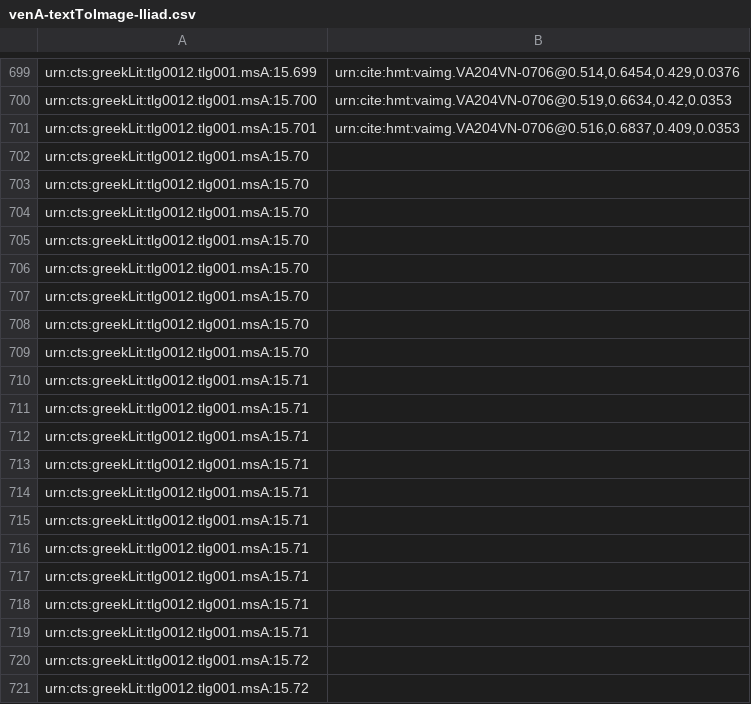
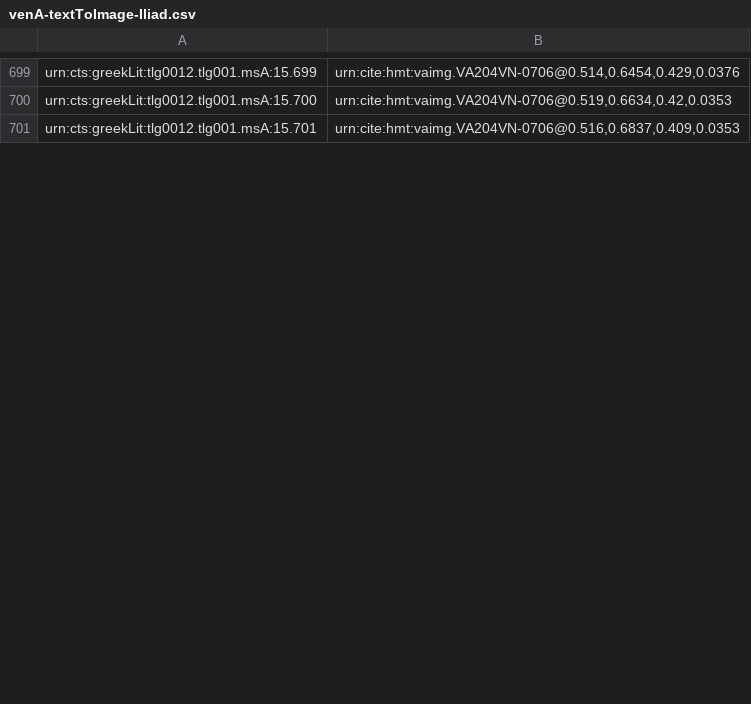
Before and after one commit to cjschu17/closed-venA-15, a CSV file: Indices/venA-textToImage-Iliad.csv, drawn as a sheet; only a part is shown, gaps mark what is left out; removed rows and columns are numbered as before the commit, all else as after; the diff covers the shown part only; the diff names each change by its address in the sheet, - before the commit and + after, or states it on an @@ line.

Commit message:
Update venA-textToImage-Iliad.csv
indexed lines on 205r, through 726

```diff
--- a/Indices/venA-textToImage-Iliad.csv
+++ b/Indices/venA-textToImage-Iliad.csv
-row 702: urn:cts:greekLit:tlg0012.tlg001.msA:15.70
-row 703: urn:cts:greekLit:tlg0012.tlg001.msA:15.70
-row 704: urn:cts:greekLit:tlg0012.tlg001.msA:15.70
-row 705: urn:cts:greekLit:tlg0012.tlg001.msA:15.70
-row 706: urn:cts:greekLit:tlg0012.tlg001.msA:15.70
-row 707: urn:cts:greekLit:tlg0012.tlg001.msA:15.70
-row 708: urn:cts:greekLit:tlg0012.tlg001.msA:15.70
-row 709: urn:cts:greekLit:tlg0012.tlg001.msA:15.70
-row 710: urn:cts:greekLit:tlg0012.tlg001.msA:15.71
-row 711: urn:cts:greekLit:tlg0012.tlg001.msA:15.71
-row 712: urn:cts:greekLit:tlg0012.tlg001.msA:15.71
-row 713: urn:cts:greekLit:tlg0012.tlg001.msA:15.71
-row 714: urn:cts:greekLit:tlg0012.tlg001.msA:15.71
-row 715: urn:cts:greekLit:tlg0012.tlg001.msA:15.71
-row 716: urn:cts:greekLit:tlg0012.tlg001.msA:15.71
-row 717: urn:cts:greekLit:tlg0012.tlg001.msA:15.71
-row 718: urn:cts:greekLit:tlg0012.tlg001.msA:15.71
-row 719: urn:cts:greekLit:tlg0012.tlg001.msA:15.71
-row 720: urn:cts:greekLit:tlg0012.tlg001.msA:15.72
-row 721: urn:cts:greekLit:tlg0012.tlg001.msA:15.72
```
Also changed, not shown: 25 added rows and 5 removed rows elsewhere in this file.
